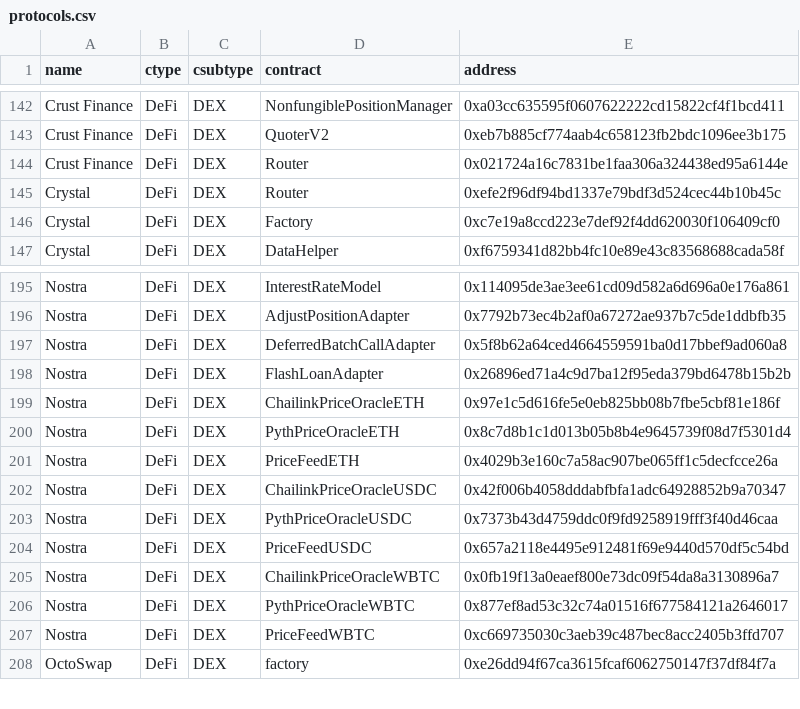
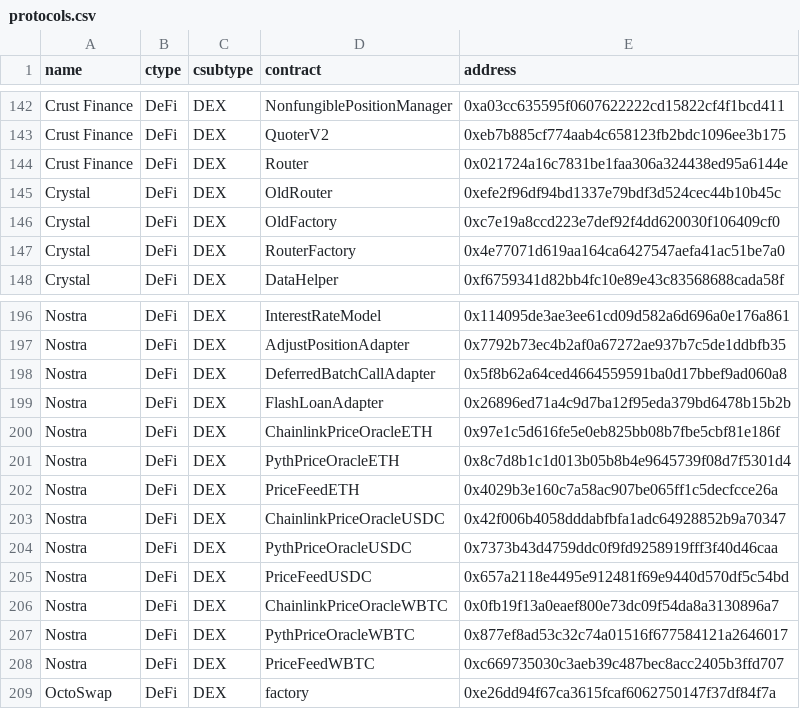
Before and after one commit to monad-developers/protocols, a CSV file: protocols.csv, drawn as a sheet; only a part is shown, gaps mark what is left out.

Commit message:
Update Crystal.json (#34)
* Update Crystal.json

Latest addresses from Crystal

* Update protocols.csv

---------

Co-authored-by: tr8dr <3257426+tr8dr@users.noreply.github.com>

```diff
--- a/protocols.csv
+++ b/protocols.csv
@@ -144,4 +144,5 @@ Crust Finance,DeFi,DEX,QuoterV2,0xeb7b885cf774aab4c658123fb2bdc1096ee3b175
 Crust Finance,DeFi,DEX,Router,0x021724a16c7831be1faa306a324438ed95a6144e
-Crystal,DeFi,DEX,Router,0xefe2f96df94bd1337e79bdf3d524cec44b10b45c
-Crystal,DeFi,DEX,Factory,0xc7e19a8ccd223e7def92f4dd620030f106409cf0
+Crystal,DeFi,DEX,OldRouter,0xefe2f96df94bd1337e79bdf3d524cec44b10b45c
+Crystal,DeFi,DEX,OldFactory,0xc7e19a8ccd223e7def92f4dd620030f106409cf0
+Crystal,DeFi,DEX,RouterFactory,0x4e77071d619aa164ca6427547aefa41ac51be7a0
 Crystal,DeFi,DEX,DataHelper,0xf6759341d82bb4fc10e89e43c83568688cada58f
@@ -198,9 +199,9 @@ Nostra,DeFi,DEX,DeferredBatchCallAdapter,0x5f8b62a64ced4664559591ba0d17bbef9ad06
 Nostra,DeFi,DEX,FlashLoanAdapter,0x26896ed71a4c9d7ba12f95eda379bd6478b15b2b
-Nostra,DeFi,DEX,ChailinkPriceOracleETH,0x97e1c5d616fe5e0eb825bb08b7fbe5cbf81e186f
+Nostra,DeFi,DEX,ChainlinkPriceOracleETH,0x97e1c5d616fe5e0eb825bb08b7fbe5cbf81e186f
 Nostra,DeFi,DEX,PythPriceOracleETH,0x8c7d8b1c1d013b05b8b4e9645739f08d7f5301d4
 Nostra,DeFi,DEX,PriceFeedETH,0x4029b3e160c7a58ac907be065ff1c5decfcce26a
-Nostra,DeFi,DEX,ChailinkPriceOracleUSDC,0x42f006b4058dddabfbfa1adc64928852b9a70347
+Nostra,DeFi,DEX,ChainlinkPriceOracleUSDC,0x42f006b4058dddabfbfa1adc64928852b9a70347
 Nostra,DeFi,DEX,PythPriceOracleUSDC,0x7373b43d4759ddc0f9fd9258919fff3f40d46caa
 Nostra,DeFi,DEX,PriceFeedUSDC,0x657a2118e4495e912481f69e9440d570df5c54bd
-Nostra,DeFi,DEX,ChailinkPriceOracleWBTC,0x0fb19f13a0eaef800e73dc09f54da8a3130896a7
+Nostra,DeFi,DEX,ChainlinkPriceOracleWBTC,0x0fb19f13a0eaef800e73dc09f54da8a3130896a7
 Nostra,DeFi,DEX,PythPriceOracleWBTC,0x877ef8ad53c32c74a01516f677584121a2646017
```
Also changed, not shown: 1 other file.
